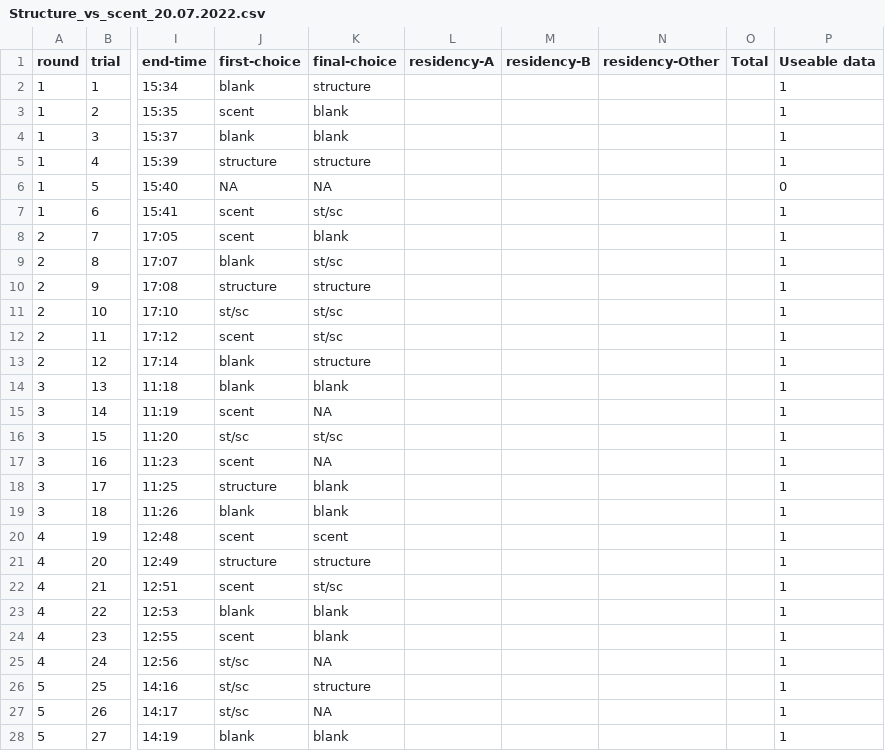
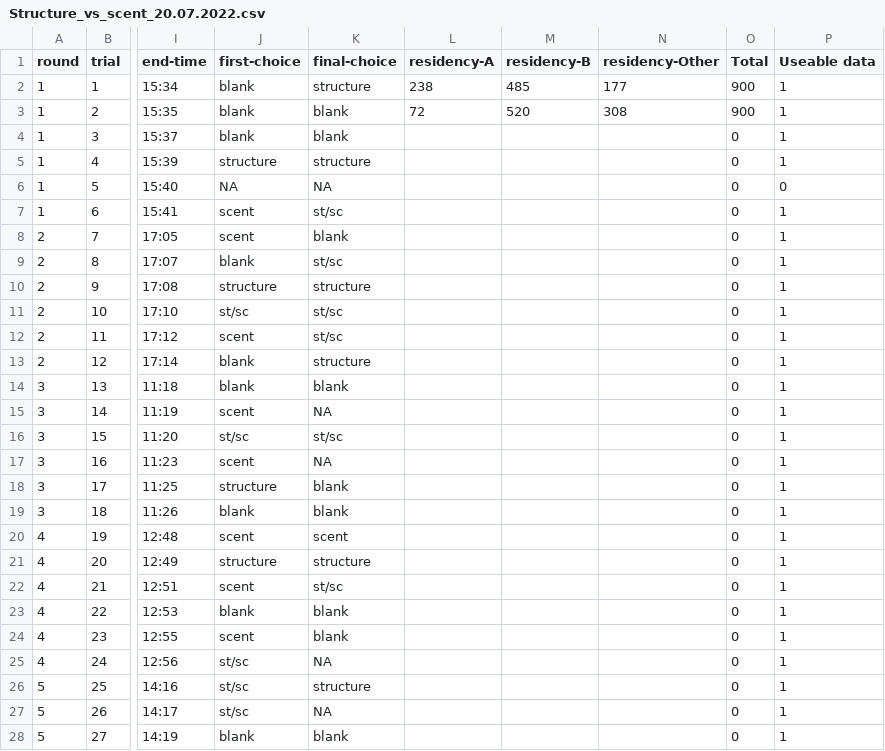
Before and after one commit to UWA-Marine-Ecology-Group-students/analysis-kaitlin-lobster, a CSV file: data/Structure_vs_scent_20.07.2022.csv, drawn as a sheet; only a part is shown, gaps mark what is left out; the diff covers the shown part only; the diff names each change by its address in the sheet, - before the commit and + after, or states it on an @@ line.

```diff
--- a/data/Structure_vs_scent_20.07.2022.csv
+++ b/data/Structure_vs_scent_20.07.2022.csv
-L2 (residency-A): (empty)
+L2 (residency-A): 238
-M2 (residency-B): (empty)
+M2 (residency-B): 485
-N2 (residency-Other): (empty)
+N2 (residency-Other): 177
-O2:O3 (Total): (empty)
+O2:O3 (Total): 900
-J3 (first-choice): scent
+J3 (first-choice): blank
-L3 (residency-A): (empty)
+L3 (residency-A): 72
-M3 (residency-B): (empty)
+M3 (residency-B): 520
-N3 (residency-Other): (empty)
+N3 (residency-Other): 308
-O4:O28 (Total): (empty)
+O4:O28 (Total): 0
```
Also changed, not shown: 115 edited cells elsewhere in this file, 3 other files.
